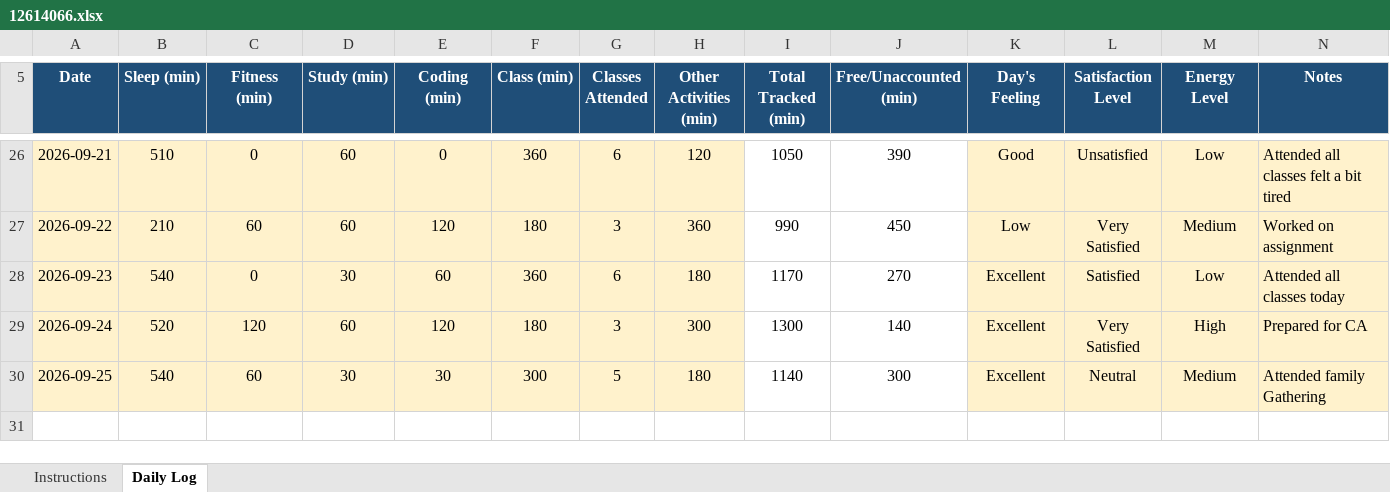
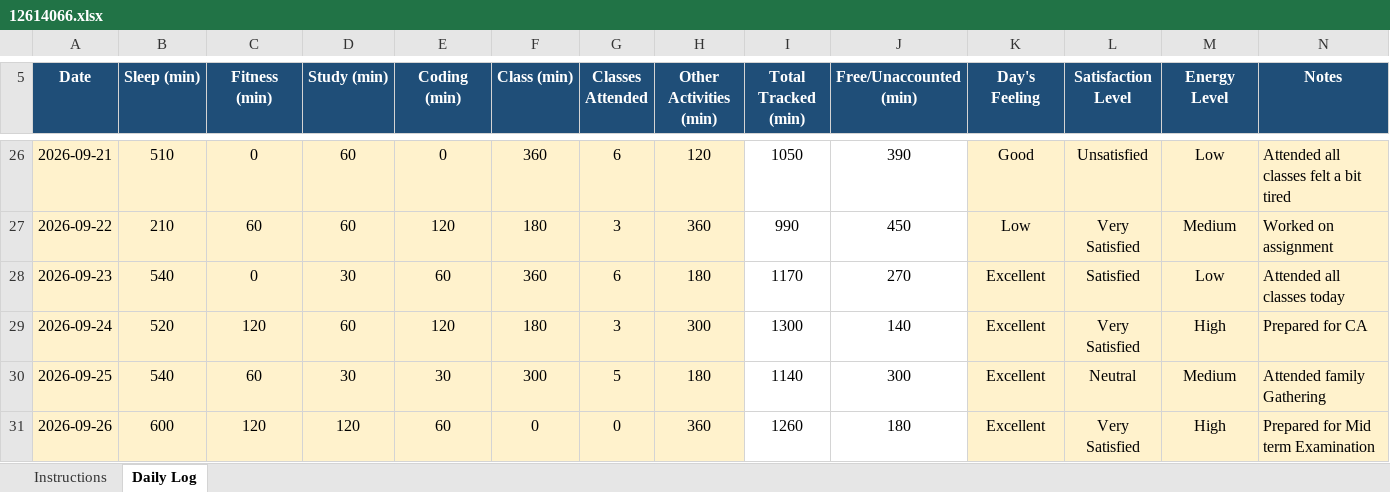
Before and after one commit to gurkirat0/CAP776, an Excel workbook: data/12614066.xlsx, sheet Daily Log, drawn as a sheet; only a part is shown, gaps mark what is left out; values as stored, in another font and other column widths than the file's, no borders; conditional formats not drawn; the diff names each change by its address in the sheet, - before the commit and + after, or states it on an @@ line.

Commit message:
Update Excel data

```diff
--- a/data/12614066.xlsx (sheet Daily Log)
+++ b/data/12614066.xlsx (sheet Daily Log)
+row 31: 2026-09-26 | 600 | 120 | 120 | 60 | 0 | 0 | 360 | 1260 | 180 | Excellent | Very Satisfied | High | Prepared for Mid term Examination
```
